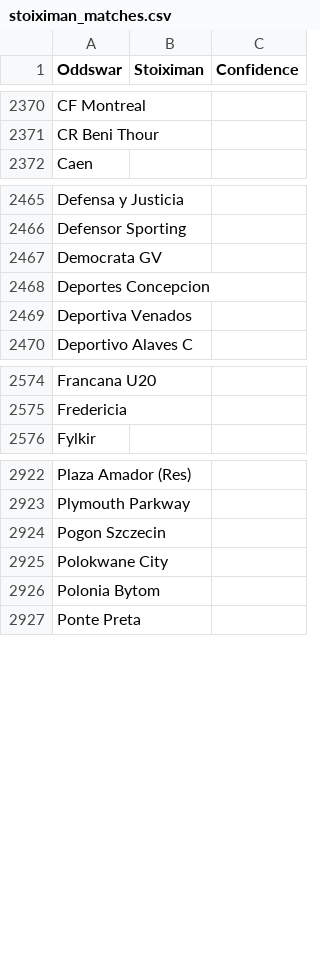
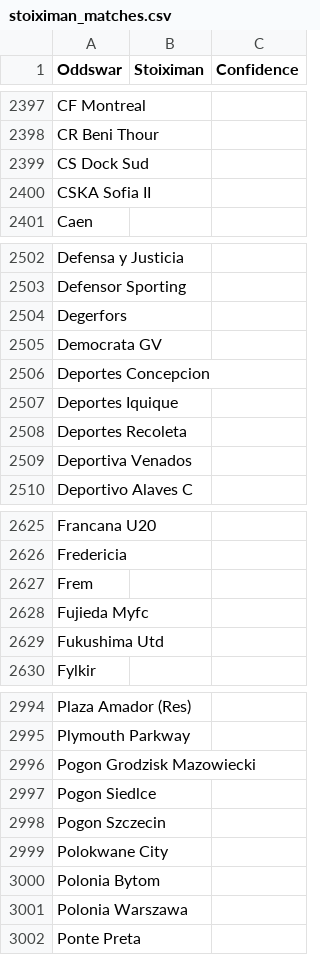
Before and after one commit to battalboy/harbi, a CSV file: stoiximan_matches.csv, drawn as a sheet; only a part is shown, gaps mark what is left out; the diff covers the shown part only; the diff names each change by its address in the sheet, - before the commit and + after, or states it on an @@ line.

```diff
--- a/stoiximan_matches.csv
+++ b/stoiximan_matches.csv
+row 2399: CS Dock Sud
+row 2400: CSKA Sofia II
+row 2504: Degerfors
+row 2507: Deportes Iquique
+row 2508: Deportes Recoleta
+row 2627: Frem
+row 2628: Fujieda Myfc
+row 2629: Fukushima Utd
+row 2996: Pogon Grodzisk Mazowiecki
+row 2997: Pogon Siedlce
+row 3001: Polonia Warszawa
```
Also changed, not shown: 105 added rows, 3 removed rows, 26 moved rows and 4 edited cells elsewhere in this file.
